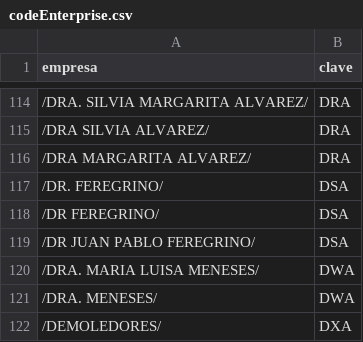
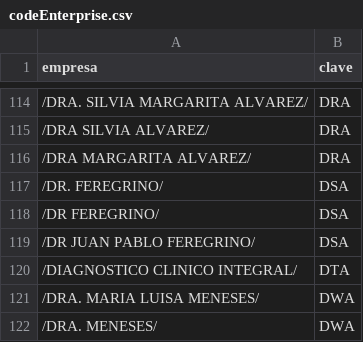
Before and after one commit to FernandoCF7/denatbioRegistroPacientes, a CSV file: empresas/codeEnterprise.csv, drawn as a sheet; only a part is shown, gaps mark what is left out; the shorter side is filled out with more unchanged rows; the diff names each change by its address in the sheet, - before the commit and + after, or states it on an @@ line.

Commit message:
alta de empresa

```diff
--- a/empresas/codeEnterprise.csv
+++ b/empresas/codeEnterprise.csv
+row 120: /DIAGNOSTICO CLINICO INTEGRAL/ | DTA
```
Also changed, not shown: empresas/clavesNombresEmpresa.csv.
